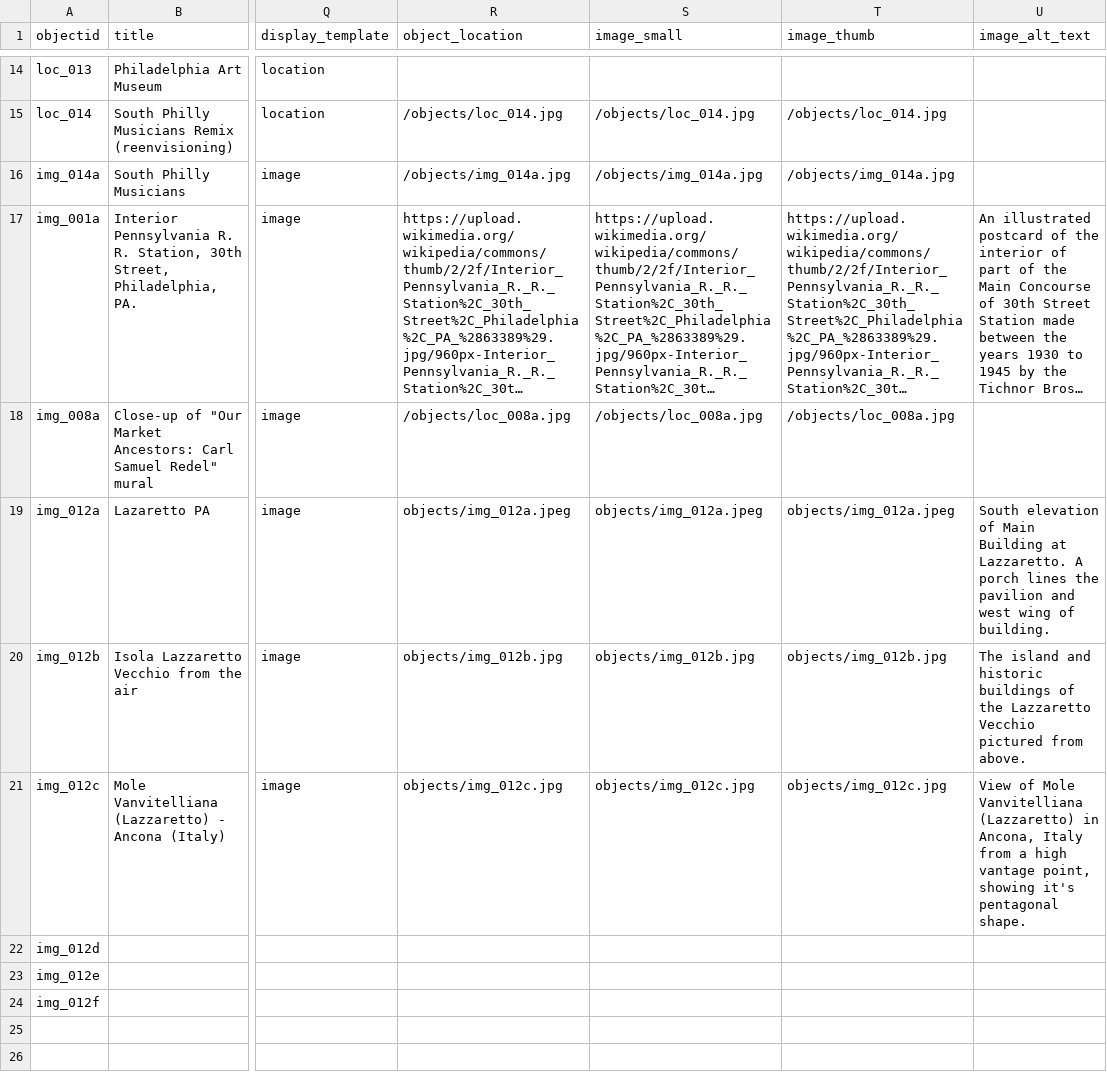
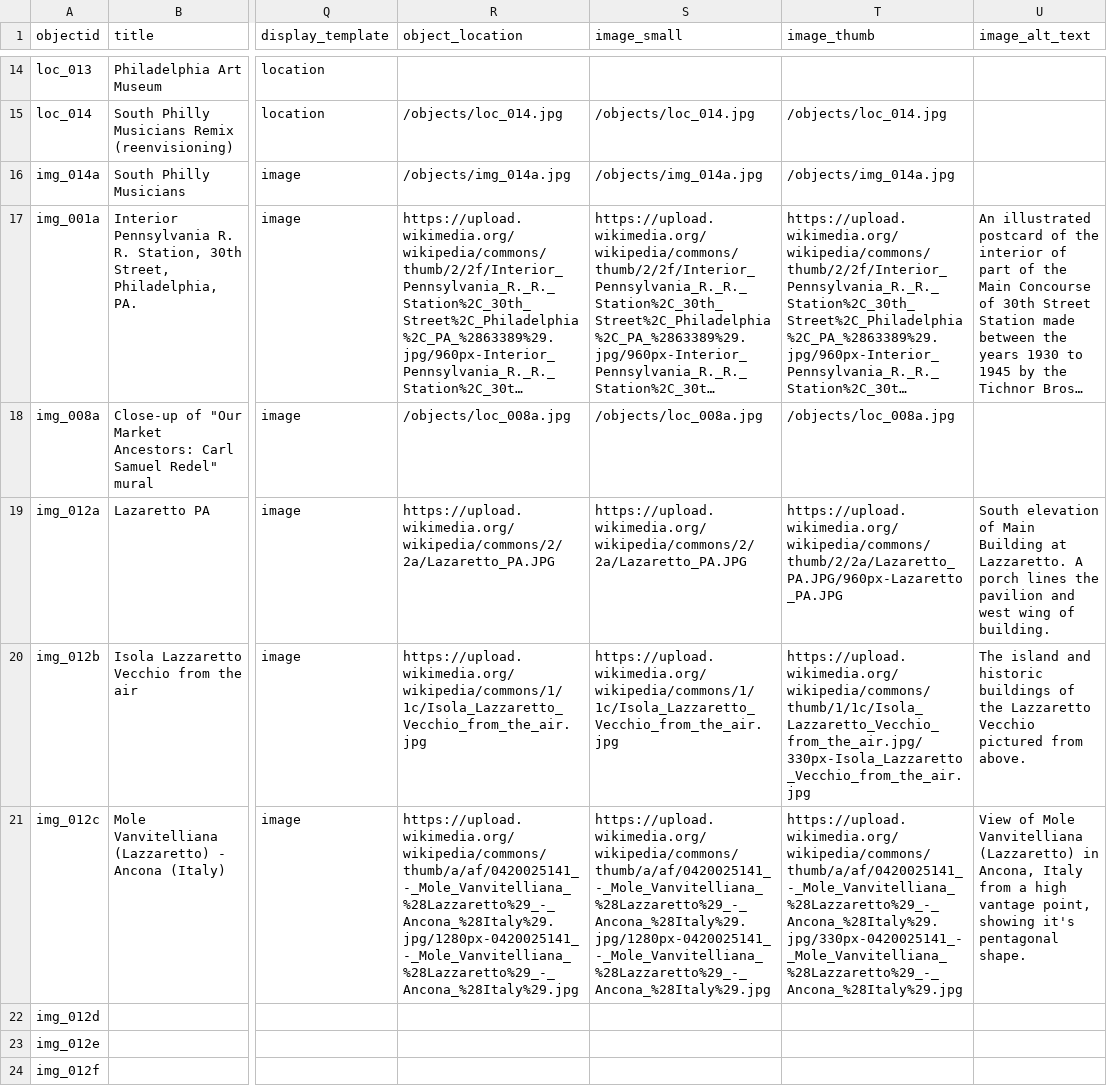
Before and after one commit to digbmc/philly-global-city, a CSV file: _data/ptgc-metadata.csv, drawn as a sheet; only a part is shown, gaps mark what is left out; long unchanged cells end in …; the diff names each change by its address in the sheet, - before the commit and + after, or states it on an @@ line.

```diff
--- a/_data/ptgc-metadata.csv
+++ b/_data/ptgc-metadata.csv
-R19 (object_location): objects/img_012a.jpeg
+R19 (object_location): https://upload.wikimedia.org/wikipedia/commons/2/2a/Lazaretto_PA.JPG
-S19 (image_small): objects/img_012a.jpeg
+S19 (image_small): https://upload.wikimedia.org/wikipedia/commons/2/2a/Lazaretto_PA.JPG
-T19 (image_thumb): objects/img_012a.jpeg
+T19 (image_thumb): https://upload.wikimedia.org/wikipedia/commons/thumb/2/2a/Lazaretto_PA.JPG/960px-Lazaretto_PA.JPG
-R20 (object_location): objects/img_012b.jpg
+R20 (object_location): https://upload.wikimedia.org/wikipedia/commons/1/1c/Isola_Lazzaretto_Vecchio_from_the_air.jpg
-S20 (image_small): objects/img_012b.jpg
+S20 (image_small): https://upload.wikimedia.org/wikipedia/commons/1/1c/Isola_Lazzaretto_Vecchio_from_the_air.jpg
-T20 (image_thumb): objects/img_012b.jpg
+T20 (image_thumb): https://upload.wikimedia.org/wikipedia/commons/thumb/1/1c/Isola_Lazzaretto_Vecchio_from_the_air.jpg/330px-Isola_Lazzaretto_Vecchio_from_the_air.jpg
-R21 (object_location): objects/img_012c.jpg
+R21 (object_location): https://upload.wikimedia.org/wikipedia/commons/thumb/a/af/0420025141_-_Mole_Vanvitelliana_%28Lazzaretto%29_-_Ancona_%28Italy%29.jpg/1280px-0420025141_-_Mole_Vanvitelliana_%28Lazzaretto%29_-_Ancona_%28Italy%29.jpg
-S21 (image_small): objects/img_012c.jpg
+S21 (image_small): https://upload.wikimedia.org/wikipedia/commons/thumb/a/af/0420025141_-_Mole_Vanvitelliana_%28Lazzaretto%29_-_Ancona_%28Italy%29.jpg/1280px-0420025141_-_Mole_Vanvitelliana_%28Lazzaretto%29_-_Ancona_%28Italy%29.jpg
-T21 (image_thumb): objects/img_012c.jpg
+T21 (image_thumb): https://upload.wikimedia.org/wikipedia/commons/thumb/a/af/0420025141_-_Mole_Vanvitelliana_%28Lazzaretto%29_-_Ancona_%28Italy%29.jpg/330px-0420025141_-_Mole_Vanvitelliana_%28Lazzaretto%29_-_Ancona_%28Italy%29.jpg
```
Also changed, not shown: 4 other files.
